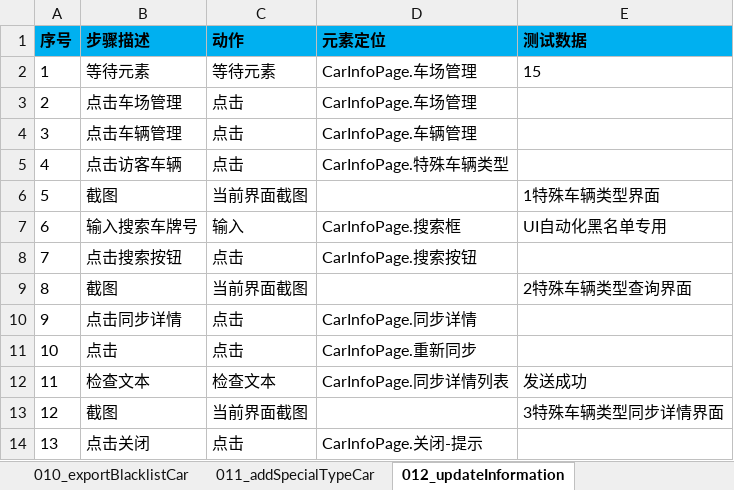
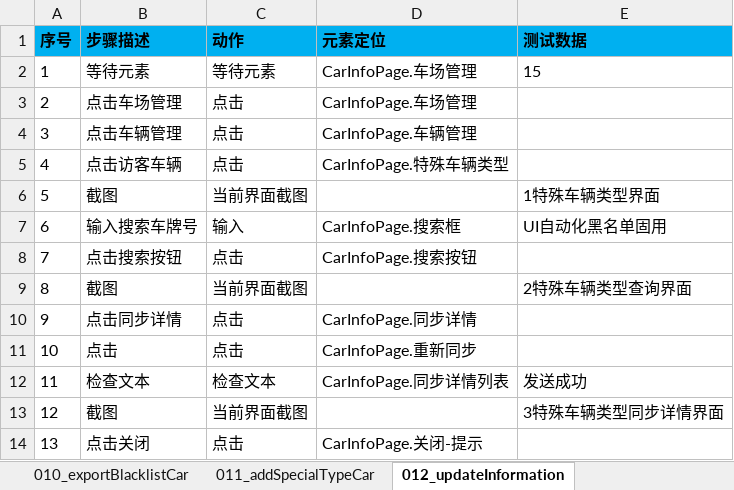
Before and after one commit to oyebino/pomp_ui, an Excel workbook: res/testcase/parking/carInfoManager.xlsx, sheet 012_updateInformation, drawn as a sheet; values as stored, in another font and other column widths than the file's, no borders; the diff names each change by its address in the sheet, - before the commit and + after, or states it on an @@ line.

```diff
--- a/res/testcase/parking/carInfoManager.xlsx (sheet 012_updateInformation)
+++ b/res/testcase/parking/carInfoManager.xlsx (sheet 012_updateInformation)
-E7 (测试数据): UI自动化黑名单专用
+E7 (测试数据): UI自动化黑名单固用
```
Also changed, not shown: sheet 006_addBlacklistCar, res/testcase/preferential/business.xlsx, res/testcase/system/childOperator.xlsx, 17 other files.
